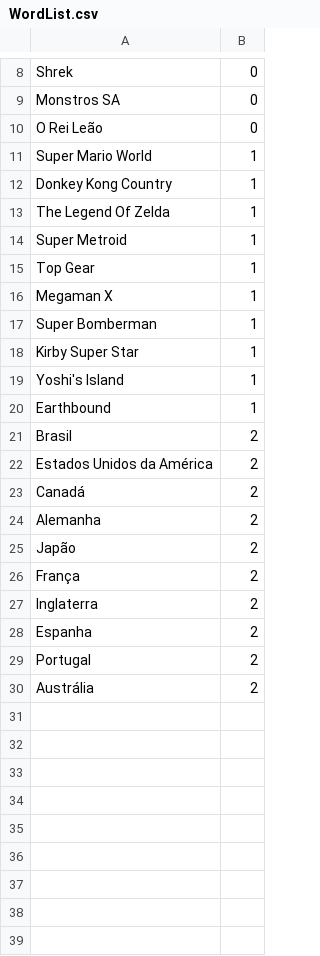
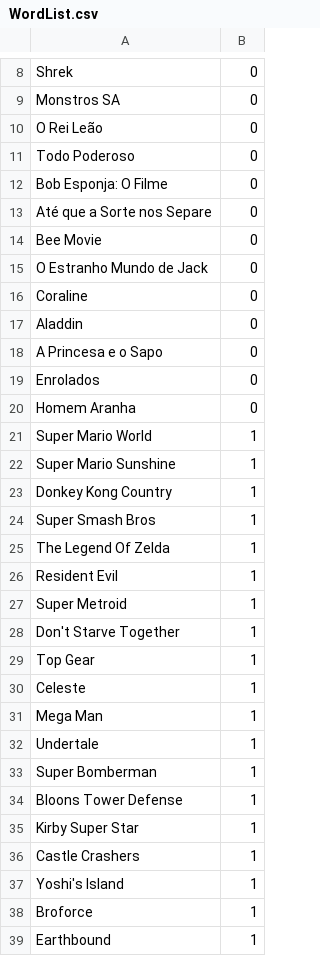
Before and after one commit to Edinaldo-C-Silva-Jr/CSharp-Console-Practice, a CSV file: Lista de Exercicios - Wurthman/ExerciseList/Ex07_JogoForca/Resources/WordList.csv, drawn as a sheet; only a part is shown, gaps mark what is left out; the shorter side is filled out with more unchanged rows; the diff covers the shown part only.

Commit message:
Adds one extra category, and adds more words for each category.

```diff
--- a/Lista de Exercicios - Wurthman/ExerciseList/Ex07_JogoForca/Resources/WordList.csv
+++ b/Lista de Exercicios - Wurthman/ExerciseList/Ex07_JogoForca/Resources/WordList.csv
@@ -10,11 +10,30 @@ Monstros SA,0
 O Rei Leão,0
+Todo Poderoso,0
+Bob Esponja: O Filme,0
+Até que a Sorte nos Separe,0
+Bee Movie,0
+O Estranho Mundo de Jack,0
+Coraline,0
+Aladdin,0
+A Princesa e o Sapo,0
+Enrolados,0
+Homem Aranha,0
 Super Mario World,1
+Super Mario Sunshine,1
 Donkey Kong Country,1
+Super Smash Bros,1
 The Legend Of Zelda,1
+Resident Evil,1
 Super Metroid,1
+Don't Starve Together,1
 Top Gear,1
-Megaman X,1
+Celeste,1
+Mega Man,1
+Undertale,1
 Super Bomberman,1
+Bloons Tower Defense,1
 Kirby Super Star,1
+Castle Crashers,1
 Yoshi's Island,1
+Broforce,1
 Earthbound,1
```
Also changed, not shown: 31 added rows and 1 edited cell elsewhere in this file, 2 other files.
